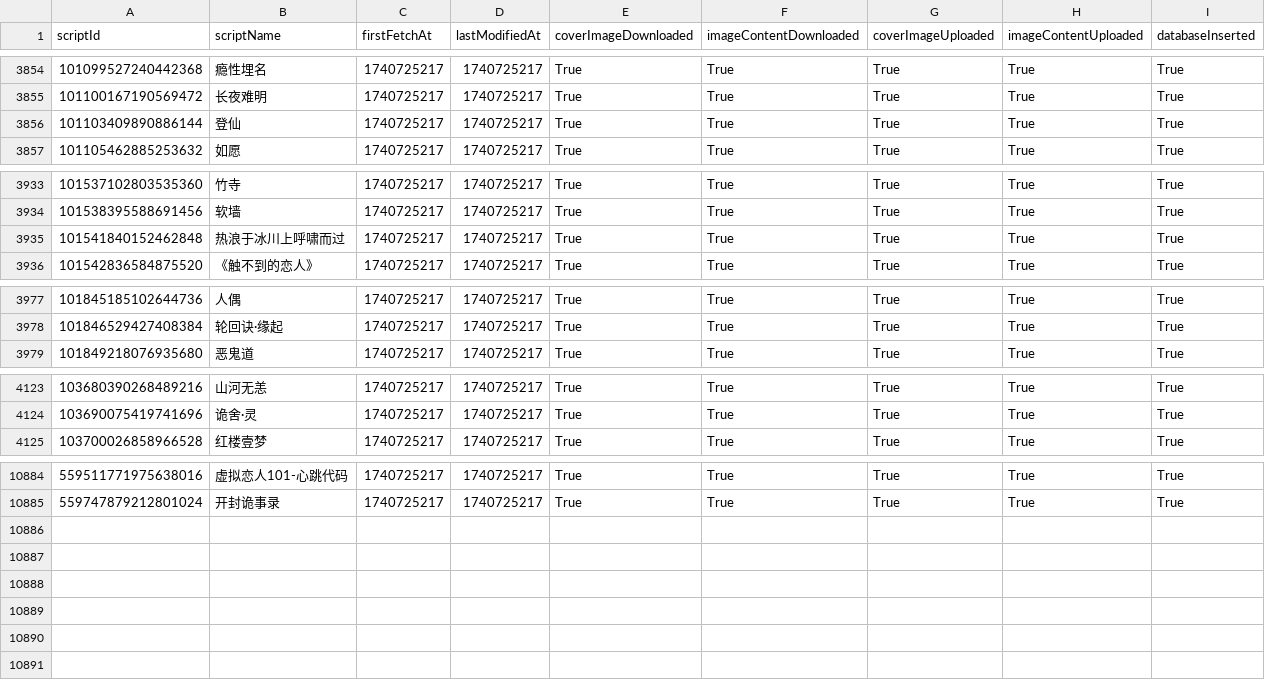
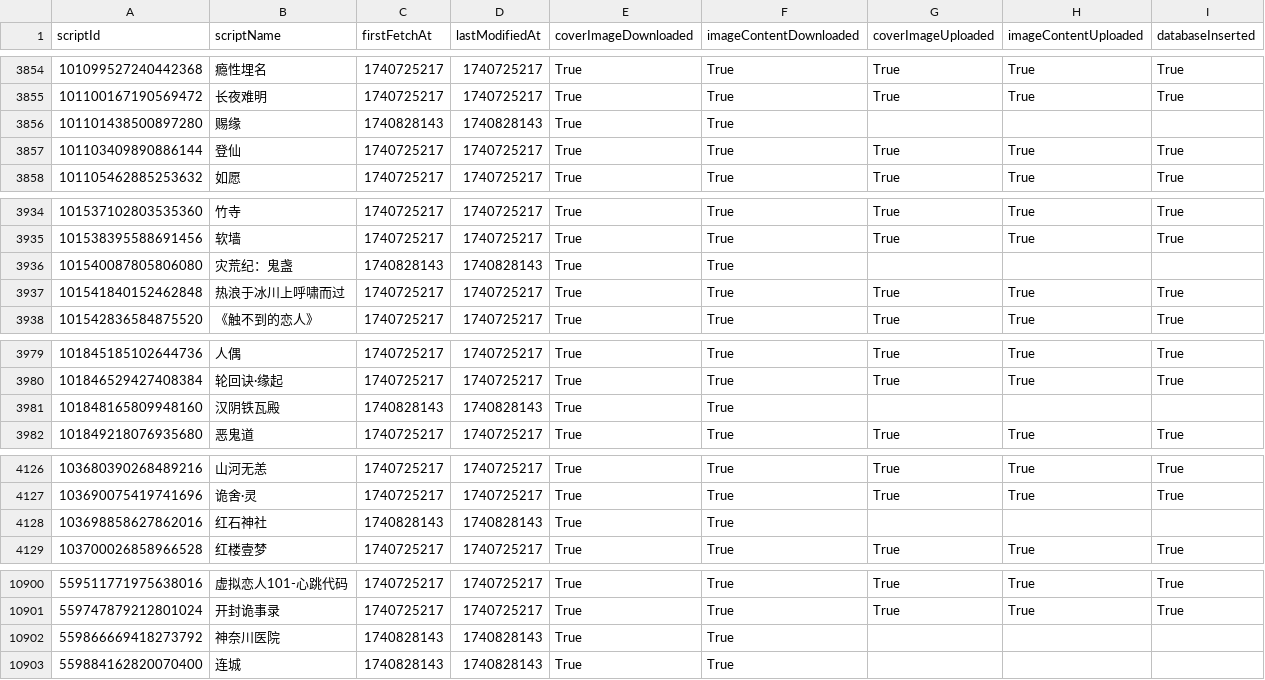
Before and after one commit to lunwingkit/playlarp-workflow, a CSV file: data/script_data_simple.csv, drawn as a sheet; only a part is shown, gaps mark what is left out; the diff covers the shown part only.

Commit message:
okokok

```diff
--- a/data/script_data_simple.csv
+++ b/data/script_data_simple.csv
@@ -3855,2 +3855,3 @@ scriptId,scriptName,firstFetchAt,lastModifiedAt,coverImageDownloaded,imageConten
 101100167190569472,长夜难明,1740725217,1740725217,True,True,True,True,True
+101101438500897280,赐缘,1740828143,1740828143,True,True,,,
 101103409890886144,登仙,1740725217,1740725217,True,True,True,True,True
@@ -3934,2 +3935,3 @@ scriptId,scriptName,firstFetchAt,lastModifiedAt,coverImageDownloaded,imageConten
 101538395588691456,软墙,1740725217,1740725217,True,True,True,True,True
+101540087805806080,灾荒纪：鬼盏,1740828143,1740828143,True,True,,,
 101541840152462848,热浪于冰川上呼啸而过,1740725217,1740725217,True,True,True,True,True
@@ -3978,2 +3980,3 @@ scriptId,scriptName,firstFetchAt,lastModifiedAt,coverImageDownloaded,imageConten
 101846529427408384,轮回诀·缘起,1740725217,1740725217,True,True,True,True,True
+101848165809948160,汉阴铁瓦殿,1740828143,1740828143,True,True,,,
 101849218076935680,恶鬼道,1740725217,1740725217,True,True,True,True,True
@@ -4124,2 +4127,3 @@ scriptId,scriptName,firstFetchAt,lastModifiedAt,coverImageDownloaded,imageConten
 103690075419741696,诡舍·灵,1740725217,1740725217,True,True,True,True,True
+103698858627862016,红石神社,1740828143,1740828143,True,True,,,
 103700026858966528,红楼壹梦,1740725217,1740725217,True,True,True,True,True
@@ -10885 +10901,3 @@ scriptId,scriptName,firstFetchAt,lastModifiedAt,coverImageDownloaded,imageConten
 559747879212801024,开封诡事录,1740725217,1740725217,True,True,True,True,True
+559866669418273792,神奈川医院,1740828143,1740828143,True,True,,,
+559884162820070400,连城,1740828143,1740828143,True,True,,,
```
Also changed, not shown: 12 added rows elsewhere in this file.
